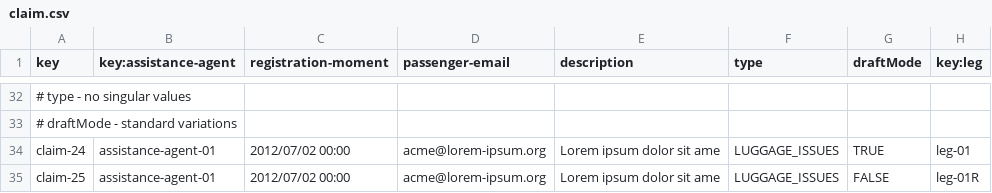
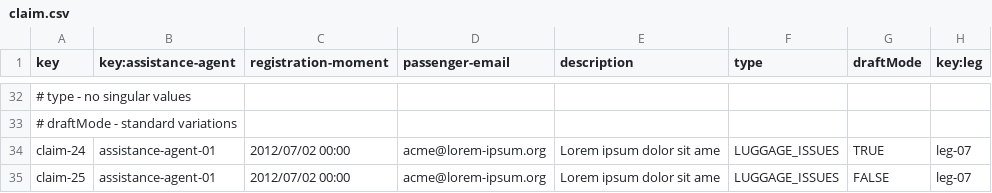
Before and after one commit to javiarellanoo/Acme-ANS, a CSV file: src/main/resources/WEB-INF/data/sample/claim.csv, drawn as a sheet; only a part is shown, gaps mark what is left out; the diff covers the shown part only; the diff names each change by its address in the sheet, - before the commit and + after, or states it on an @@ line.

```diff
--- a/src/main/resources/WEB-INF/data/sample/claim.csv
+++ b/src/main/resources/WEB-INF/data/sample/claim.csv
-H34 (key:leg): leg-01
+H34 (key:leg): leg-07
-H35 (key:leg): leg-01R
+H35 (key:leg): leg-07
```
Also changed, not shown: 22 edited cells elsewhere in this file, 14 other files.
